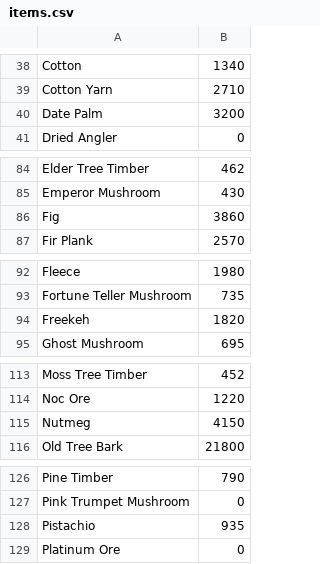
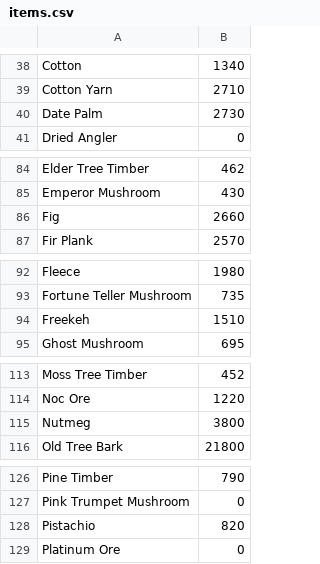
Before and after one commit to xanthics/bdo_node_manager, a CSV file: items.csv, drawn as a sheet; only a part is shown, gaps mark what is left out; the diff covers the shown part only.

Commit message:
worker value order fix

```diff
--- a/items.csv
+++ b/items.csv
@@ -39,3 +39,3 @@ Cotton,1340
 Cotton Yarn,2710
-Date Palm,3200
+Date Palm,2730
 Dried Angler,0
@@ -85,3 +85,3 @@ Elder Tree Timber,462
 Emperor Mushroom,430
-Fig,3860
+Fig,2660
 Fir Plank,2570
@@ -93,3 +93,3 @@ Fleece,1980
 Fortune Teller Mushroom,735
-Freekeh,1820
+Freekeh,1510
 Ghost Mushroom,695
@@ -114,3 +114,3 @@ Moss Tree Timber,452
 Noc Ore,1220
-Nutmeg,4150
+Nutmeg,3800
 Old Tree Bark,21800
@@ -127,3 +127,3 @@ Pine Timber,790
 Pink Trumpet Mushroom,0
-Pistachio,935
+Pistachio,820
 Platinum Ore,0
```
Also changed, not shown: 1 edited cell elsewhere in this file, 1 other file.
